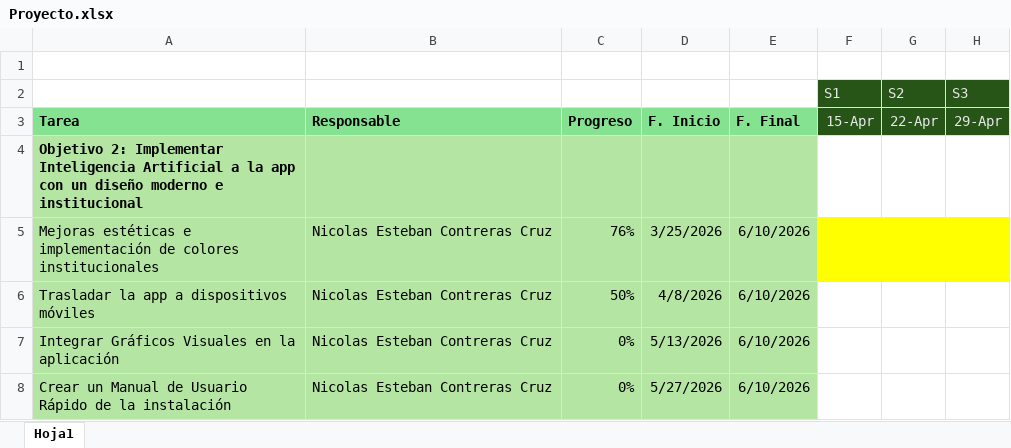
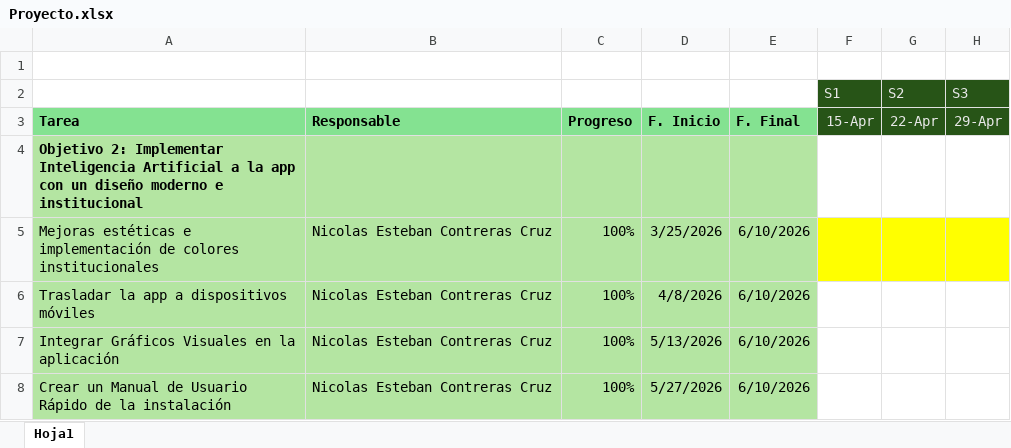
Before and after one commit to papotico1150/OrientApp, an Excel workbook: Proyecto.xlsx, sheet Hoja1, drawn as a sheet; only a part is shown; values as stored, in another font and other column widths than the file's, no borders; the diff names each change by its address in the sheet, - before the commit and + after, or states it on an @@ line.

Commit message:
Add files via upload

```diff
--- a/Proyecto.xlsx (sheet Hoja1)
+++ b/Proyecto.xlsx (sheet Hoja1)
-C5: 76%
+C5: 100%
-C6: 50%
+C6: 100%
-C7:C8: 0%
+C7:C8: 100%
```
